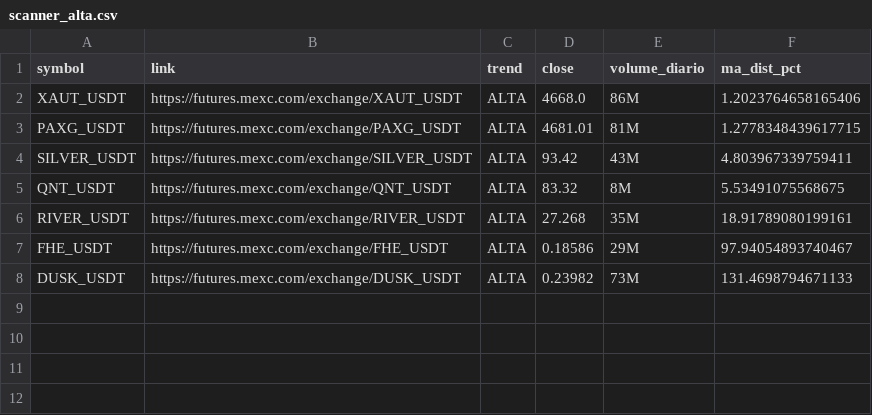
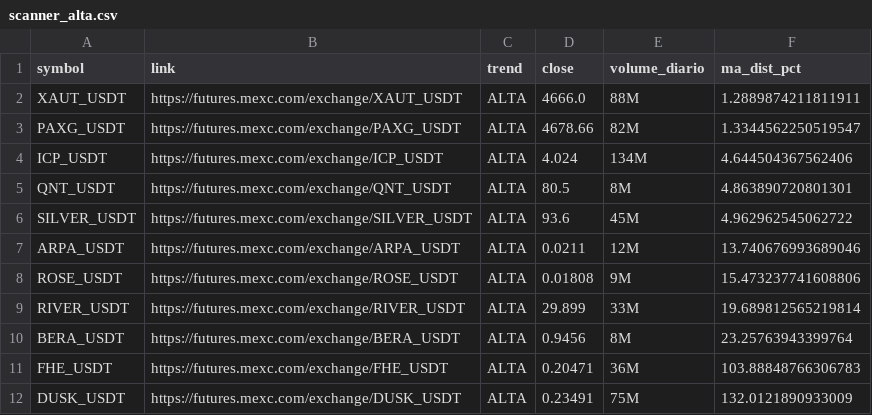
Before and after one commit to gabrielmachadogh/scanner-perps2, a CSV file: results/scanner_alta.csv, drawn as a sheet.

```diff
--- a/results/scanner_alta.csv
+++ b/results/scanner_alta.csv
@@ -1,8 +1,12 @@
 symbol,link,trend,close,volume_diario,ma_dist_pct
-XAUT_USDT,https://futures.mexc.com/exchange/XAUT_USDT,ALTA,4668.0,86M,1.2023764658165406
-PAXG_USDT,https://futures.mexc.com/exchange/PAXG_USDT,ALTA,4681.01,81M,1.2778348439617715
-SILVER_USDT,https://futures.mexc.com/exchange/SILVER_USDT,ALTA,93.42,43M,4.803967339759411
-QNT_USDT,https://futures.mexc.com/exchange/QNT_USDT,ALTA,83.32,8M,5.53491075568675
-RIVER_USDT,https://futures.mexc.com/exchange/RIVER_USDT,ALTA,27.268,35M,18.91789080199161
-FHE_USDT,https://futures.mexc.com/exchange/FHE_USDT,ALTA,0.18586,29M,97.94054893740467
-DUSK_USDT,https://futures.mexc.com/exchange/DUSK_USDT,ALTA,0.23982,73M,131.4698794671133
+XAUT_USDT,https://futures.mexc.com/exchange/XAUT_USDT,ALTA,4666.0,88M,1.2889874211811911
+PAXG_USDT,https://futures.mexc.com/exchange/PAXG_USDT,ALTA,4678.66,82M,1.3344562250519547
+ICP_USDT,https://futures.mexc.com/exchange/ICP_USDT,ALTA,4.024,134M,4.644504367562406
+QNT_USDT,https://futures.mexc.com/exchange/QNT_USDT,ALTA,80.5,8M,4.863890720801301
+SILVER_USDT,https://futures.mexc.com/exchange/SILVER_USDT,ALTA,93.6,45M,4.962962545062722
+ARPA_USDT,https://futures.mexc.com/exchange/ARPA_USDT,ALTA,0.0211,12M,13.740676993689046
+ROSE_USDT,https://futures.mexc.com/exchange/ROSE_USDT,ALTA,0.01808,9M,15.473237741608806
+RIVER_USDT,https://futures.mexc.com/exchange/RIVER_USDT,ALTA,29.899,33M,19.689812565219814
+BERA_USDT,https://futures.mexc.com/exchange/BERA_USDT,ALTA,0.9456,8M,23.25763943399764
+FHE_USDT,https://futures.mexc.com/exchange/FHE_USDT,ALTA,0.20471,36M,103.88848766306783
+DUSK_USDT,https://futures.mexc.com/exchange/DUSK_USDT,ALTA,0.23491,75M,132.0121890933009
```
Also changed, not shown: results/scanner_baixa.csv, results/scanner_resultado_completo.csv, 3 other files.
